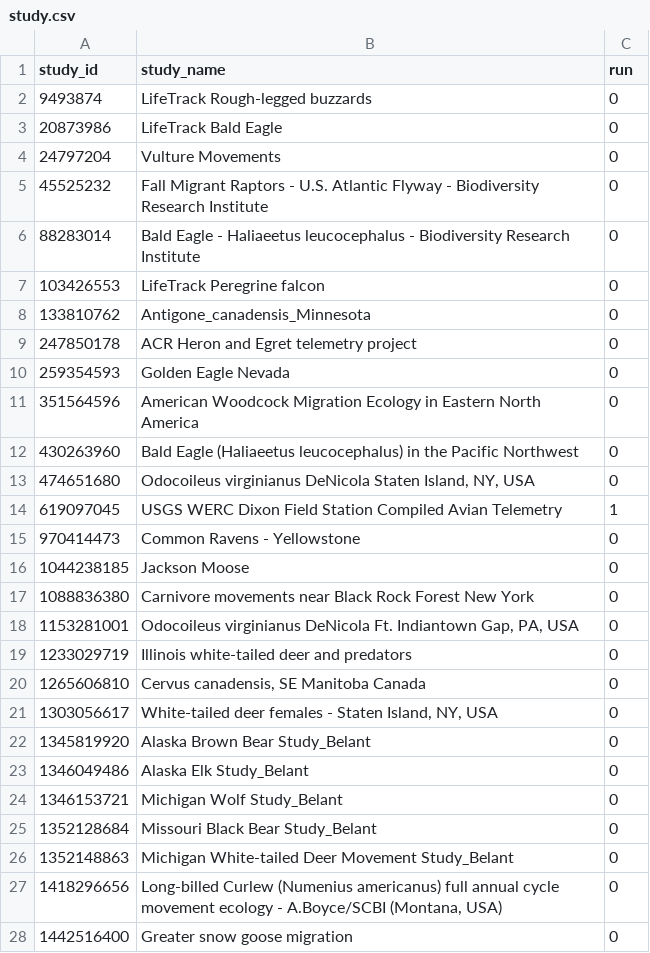
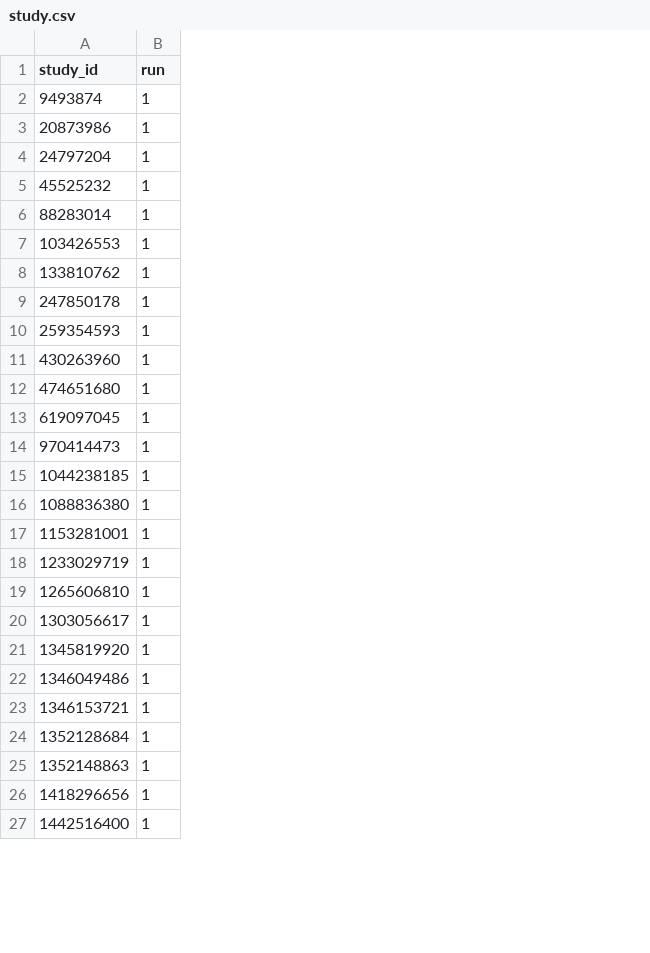
Before and after one commit to syanco/human_mobility_wildlife, a CSV file: ctfs/study.csv, drawn as a sheet; only a part is shown; removed rows and columns are numbered as before the commit, all else as after; the diff covers the shown part only; the diff names each change by its address in the sheet, - before the commit and + after, or states it on an @@ line.

```diff
--- a/ctfs/study.csv
+++ b/ctfs/study.csv
-column B (study_name), rows 2-10: LifeTrack Rough-legged buzzards | LifeTrack Bald Eagle | Vulture Movements | Fall Migrant Raptors - U.S. Atlantic Flyway - Biodiversity Research Institute | Bald Eagle - Haliaeetus leucocephalus - Biodiversity Research Institute | LifeTrack Peregrine falcon | Antigone_canadensis_Minnesota | ACR Heron and Egret telemetry project | Golden Eagle Nevada; rows 12-28: Bald Eagle (Haliaeetus leucocephalus) in the Pacific Northwest | Odocoileus virginianus DeNicola Staten Island, NY, USA | USGS WERC Dixon Field Station Compiled Avian Telemetry | Common Ravens - Yellowstone | Jackson Moose | Carnivore movements near Black Rock Forest New York | Odocoileus virginianus DeNicola Ft. Indiantown Gap, PA, USA | Illinois white-tailed deer and predators | Cervus canadensis, SE Manitoba Canada | White-tailed deer females - Staten Island, NY, USA | Alaska Brown Bear Study_Belant | Alaska Elk Study_Belant | Michigan Wolf Study_Belant | Missouri Black Bear Study_Belant | Michigan White-tailed Deer Movement Study_Belant | Long-billed Curlew (Numenius americanus) full annual cycle movement ecology - A.Boyce/SCBI (Montana, USA) | Greater snow goose migration
-B2:B10 (run): 0
+B2:B10 (run): 1
-row 11: 351564596 | American Woodcock Migration Ecology in Eastern North America | 0
-B11:B12 (run): 0
+B11:B12 (run): 1
-B14:B27 (run): 0
+B14:B27 (run): 1
```
Also changed, not shown: 3 removed rows and 25 edited cells elsewhere in this file, ctfs/env.csv, 9 other files.
